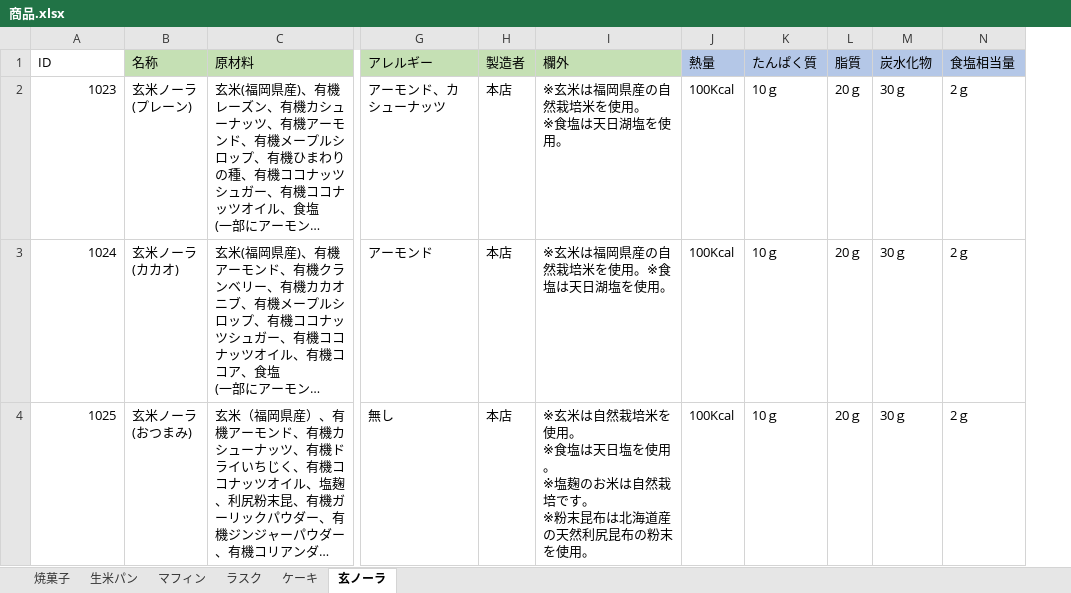
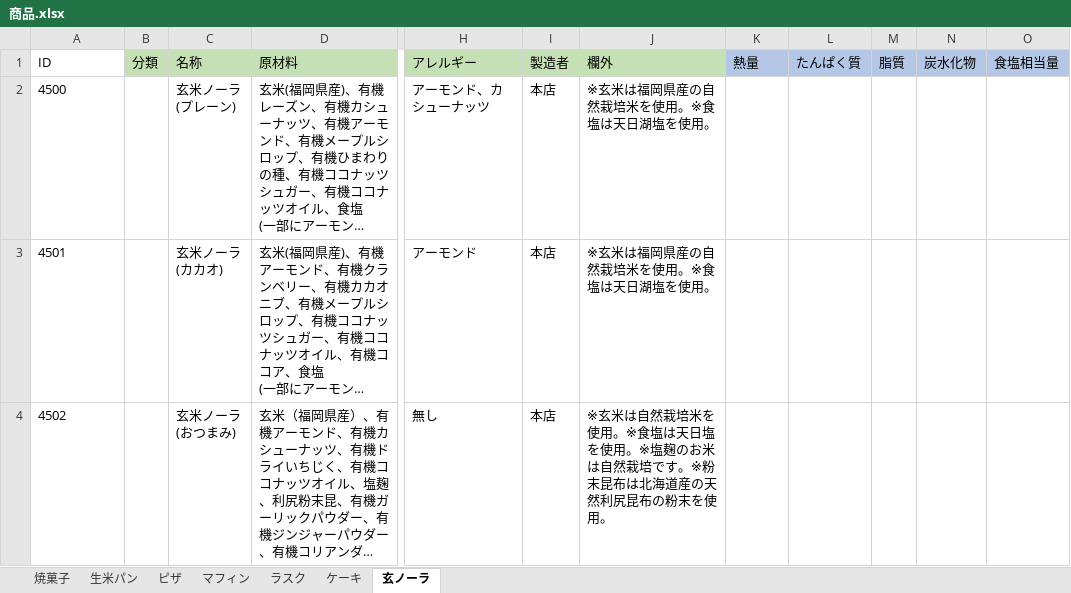
Before and after one commit to H-sakasegawa/PrintIngredientsList, an Excel workbook: PrintIngredientsList/bin/Debug/Database/商品.xlsx, sheet 玄ノーラ, drawn as a sheet; only a part is shown, gaps mark what is left out; long unchanged cells end in …; values as stored, in another font and other column widths than the file's, no borders; addresses are those after the commit; ↵ is a line break in a cell; the diff names each change by its address in the sheet, - before the commit and + after, or states it on an @@ line.

```diff
--- a/PrintIngredientsList/bin/Debug/Database/商品.xlsx (sheet 玄ノーラ)
+++ b/PrintIngredientsList/bin/Debug/Database/商品.xlsx (sheet 玄ノーラ)
+sheet tab: ピザ
+column B (分類), empty
-A2 (ID): 1023
+A2 (ID): 4500
-A2:A4 alignment: right
+A2:A4 alignment: left
-J2 (欄外): ※玄米は福岡県産の自然栽培米を使用。 ↵ ※食塩は天日湖塩を使用。
+J2 (欄外): ※玄米は福岡県産の自然栽培米を使用。※食塩は天日湖塩を使用。
-K2:K4 (熱量): 100Kcal
+K2:K4 (熱量): (empty)
-L2:L4 (たんぱく質): 10ｇ
+L2:L4 (たんぱく質): (empty)
-M2:M4 (脂質): 20ｇ
+M2:M4 (脂質): (empty)
-N2:N4 (炭水化物): 30ｇ
+N2:N4 (炭水化物): (empty)
-O2:O4 (食塩相当量): 2ｇ
+O2:O4 (食塩相当量): (empty)
-A3 (ID): 1024
+A3 (ID): 4501
-A4 (ID): 1025
+A4 (ID): 4502
-J4 (欄外): …を使用。 ↵ ※食塩は天日塩を使用。 ↵ ※塩麹のお米は自然栽培です。 ↵ ※粉末昆…
+J4 (欄外): …を使用。※食塩は天日塩を使用。※塩麹のお米は自然栽培です。※粉末昆…
```
Also changed, not shown: sheet マフィン, sheet ケーキ, sheet 生米パン, sheet ラスク, sheet 焼菓子, 2 other files.
